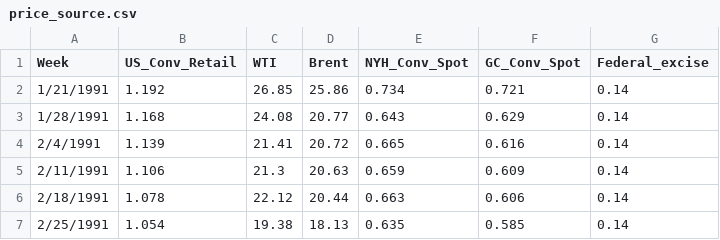
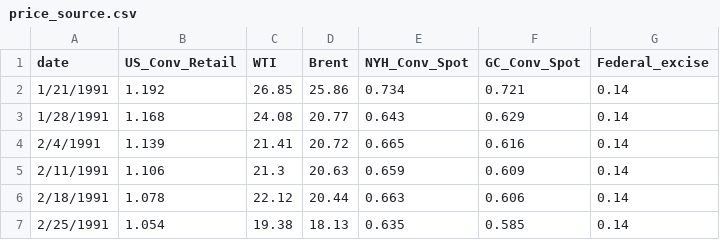
Before and after one commit to fuelinsight/The_Numbers, a CSV file: FTC_Price_Scrutiny/price_source.csv, drawn as a sheet; only a part is shown.

Commit message:
formatting update

```diff
--- a/FTC_Price_Scrutiny/price_source.csv
+++ b/FTC_Price_Scrutiny/price_source.csv
@@ -1,2 +1,2 @@
-Week,US_Conv_Retail,WTI,Brent,NYH_Conv_Spot,GC_Conv_Spot,Federal_excise
+date,US_Conv_Retail,WTI,Brent,NYH_Conv_Spot,GC_Conv_Spot,Federal_excise
 1/21/1991,1.192,26.85,25.86,0.734,0.721,0.14
```
